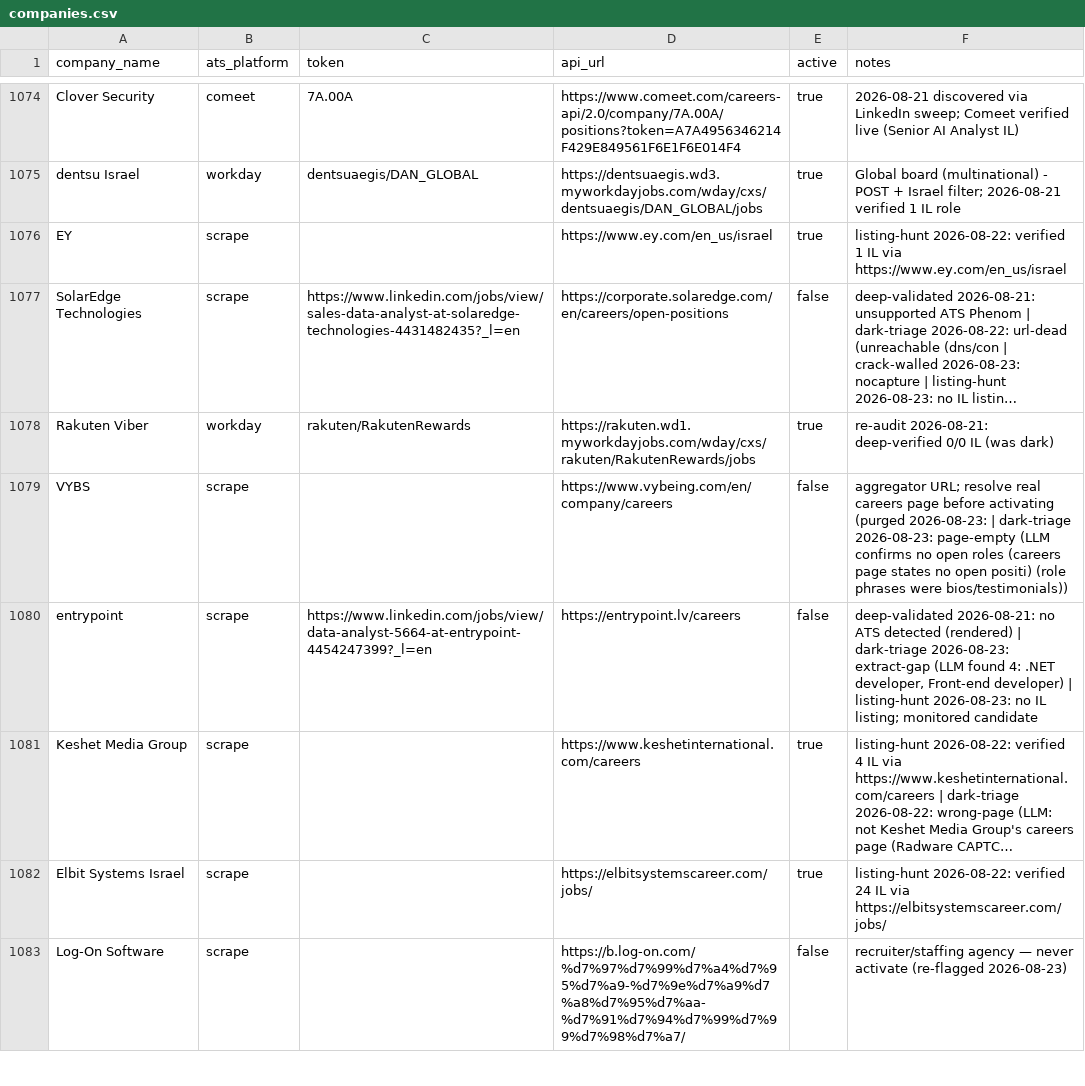
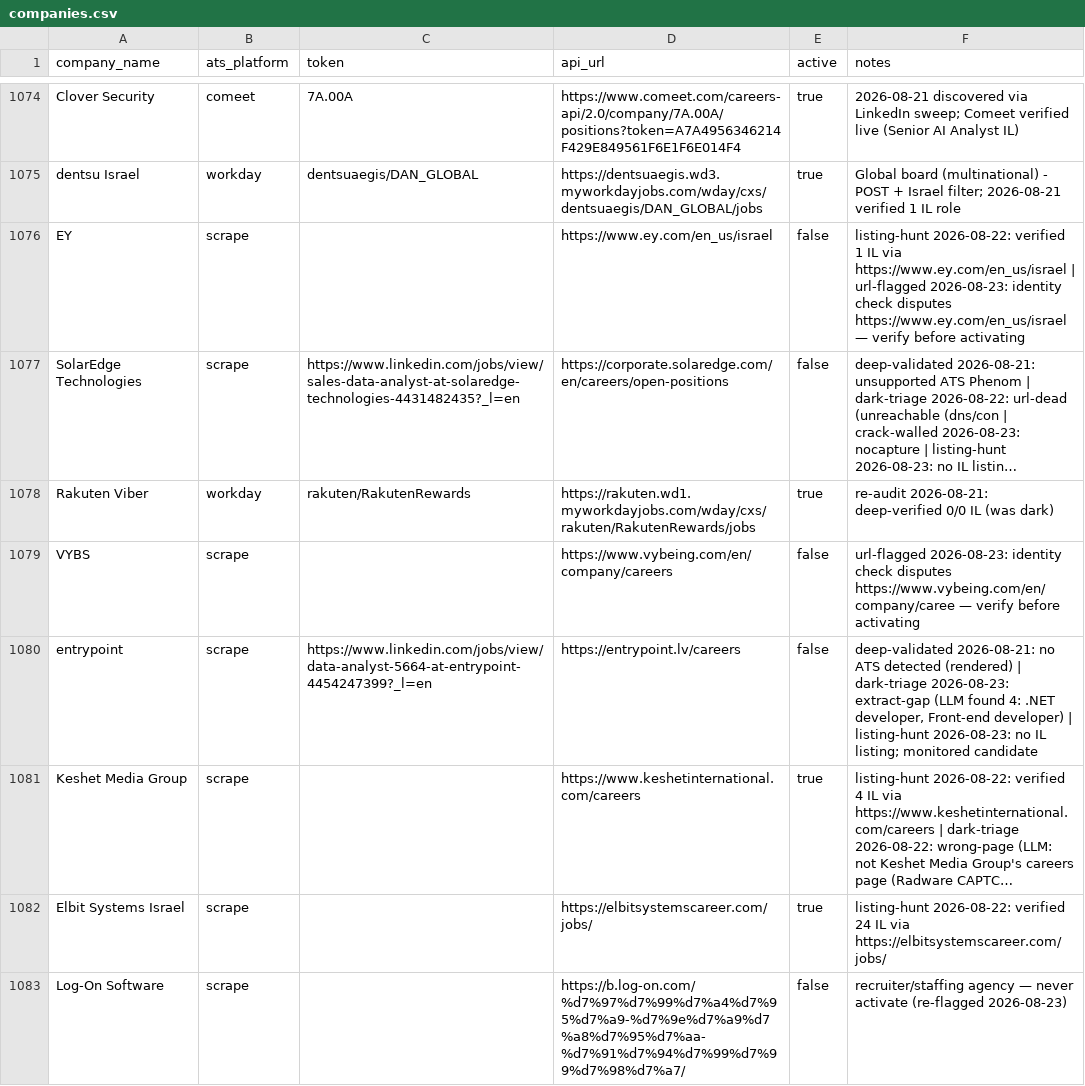
Before and after one commit to AnalystJobsIL/pipeline, a CSV file: companies.csv, drawn as a sheet; only a part is shown, gaps mark what is left out; long unchanged cells end in …; the diff covers the shown part only; the diff names each change by its address in the sheet, - before the commit and + after, or states it on an @@ line.

```diff
--- a/companies.csv
+++ b/companies.csv
-E1076 (active): true
+E1076 (active): false
-F1076 (notes): …via https://www.ey.com/en_us/israel
+F1076 (notes): …via https://www.ey.com/en_us/israel | url-flagged 2026-08-23: identity check disputes https://www.ey.com/en_us/israel — verify before activating
-F1079 (notes): aggregator URL; resolve real careers page before activating (purged 2026-08-23: | dark-triage 2026-08-23: page-empty (LLM confirms no open roles (careers page states no open positi) (role phrases were bios/testimonials))
+F1079 (notes): url-flagged 2026-08-23: identity check disputes https://www.vybeing.com/en/company/caree — verify before activating
```
Also changed, not shown: 99 edited cells elsewhere in this file, 9 other files.
